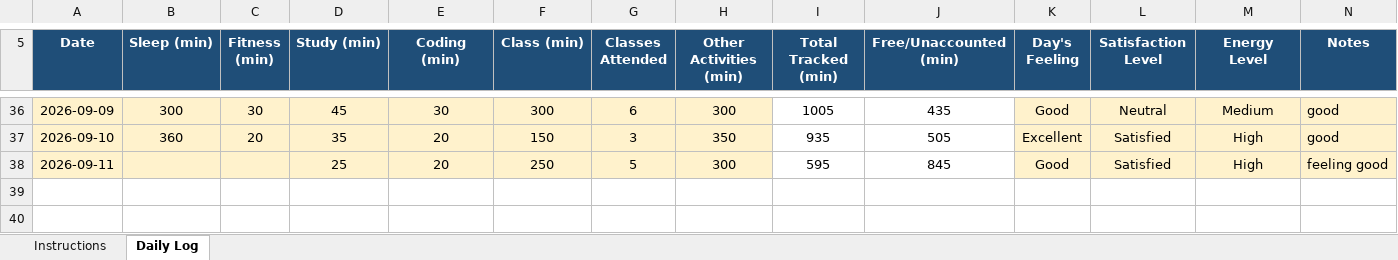
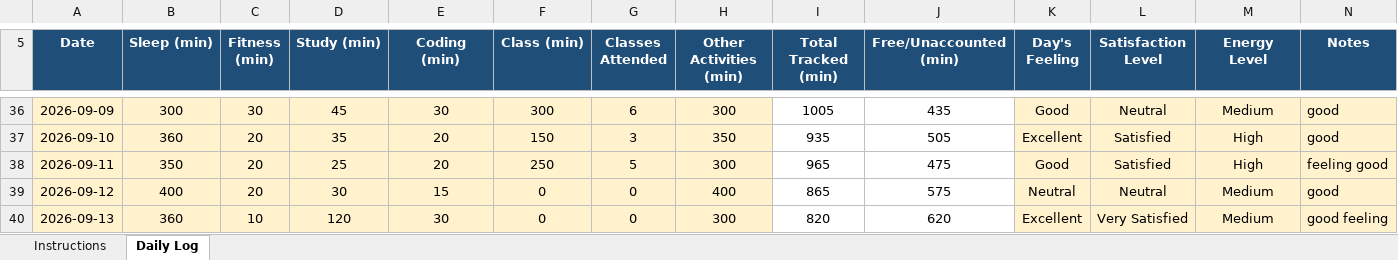
Before and after one commit to Mohit-2708/CAP776, an Excel workbook: 12617679.xlsx, sheet Daily Log, drawn as a sheet; only a part is shown, gaps mark what is left out; values as stored, in another font and other column widths than the file's, no borders; conditional formats not drawn; the diff names each change by its address in the sheet, - before the commit and + after, or states it on an @@ line.

Commit message:
33th commit

```diff
--- a/12617679.xlsx (sheet Daily Log)
+++ b/12617679.xlsx (sheet Daily Log)
-B38 (Sleep (min)): (empty)
+B38 (Sleep (min)): 350
-C38 (Fitness (min)): (empty)
+C38 (Fitness (min)): 20
-I38 (Total Tracked (min)): 595
+I38 (Total Tracked (min)): 965
-J38 (Free/Unaccounted (min)): 845
+J38 (Free/Unaccounted (min)): 475
+row 39: 2026-09-12 | 400 | 20 | 30 | 15 | 0 | 0 | 400 | 865 | 575 | Neutral | Neutral | Medium | good
+row 40: 2026-09-13 | 360 | 10 | 120 | 30 | 0 | 0 | 300 | 820 | 620 | Excellent | Very Satisfied | Medium | good feeling
```
